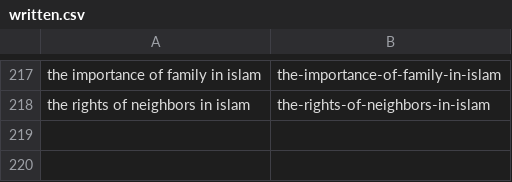
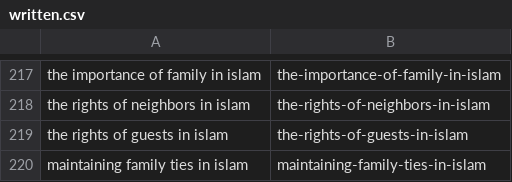
Before and after one commit to charliesheep7/dearpup_website, a CSV file: .claude/skills/deenup-blog-writer/written.csv, drawn as a sheet; only a part is shown, gaps mark what is left out.

```diff
--- a/.claude/skills/deenup-blog-writer/written.csv
+++ b/.claude/skills/deenup-blog-writer/written.csv
@@ -218 +218,3 @@ the importance of family in islam,the-importance-of-family-in-islam
 the rights of neighbors in islam,the-rights-of-neighbors-in-islam
+the rights of guests in islam,the-rights-of-guests-in-islam
+maintaining family ties in islam,maintaining-family-ties-in-islam
```
Also changed, not shown: 2 other files.
